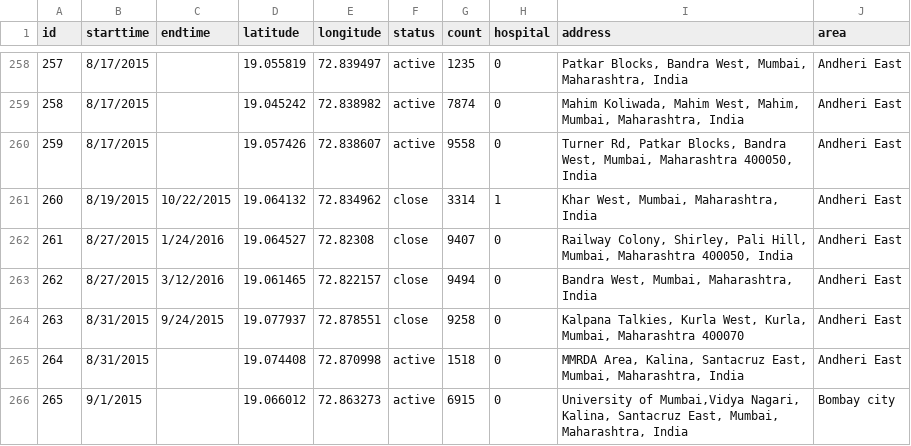
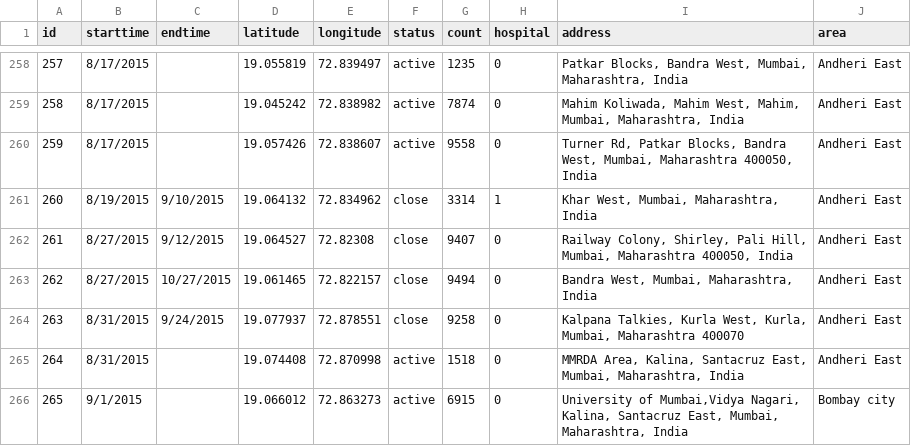
Before and after one commit to PotTracker/PotHolesVis, a CSV file: data/PotHole-Data.csv, drawn as a sheet; only a part is shown, gaps mark what is left out; the diff covers the shown part only.

```diff
--- a/data/PotHole-Data.csv
+++ b/data/PotHole-Data.csv
@@ -260,5 +260,5 @@ id,starttime,endtime,latitude,longitude,status,count,hospital,address,area
 259,8/17/2015,,19.057426,72.838607,active,9558,0," Turner Rd, Patkar Blocks, Bandra West, Mumbai, Maharashtra 400050, India",Andheri East
-260,8/19/2015,10/22/2015,19.064132,72.834962,close,3314,1," Khar West, Mumbai, Maharashtra, India",Andheri East
-261,8/27/2015,1/24/2016,19.064527,72.82308,close,9407,0," Railway Colony, Shirley, Pali Hill, Mumbai, Maharashtra 400050, India",Andheri East
-262,8/27/2015,3/12/2016,19.061465,72.822157,close,9494,0," Bandra West, Mumbai, Maharashtra, India",Andheri East
+260,8/19/2015,9/10/2015,19.064132,72.834962,close,3314,1," Khar West, Mumbai, Maharashtra, India",Andheri East
+261,8/27/2015,9/12/2015,19.064527,72.82308,close,9407,0," Railway Colony, Shirley, Pali Hill, Mumbai, Maharashtra 400050, India",Andheri East
+262,8/27/2015,10/27/2015,19.061465,72.822157,close,9494,0," Bandra West, Mumbai, Maharashtra, India",Andheri East
 263,8/31/2015,9/24/2015,19.077937,72.878551,close,9258,0," Kalpana Talkies, Kurla West, Kurla, Mumbai, Maharashtra 400070",Andheri East
```
Also changed, not shown: 20 edited cells elsewhere in this file.
